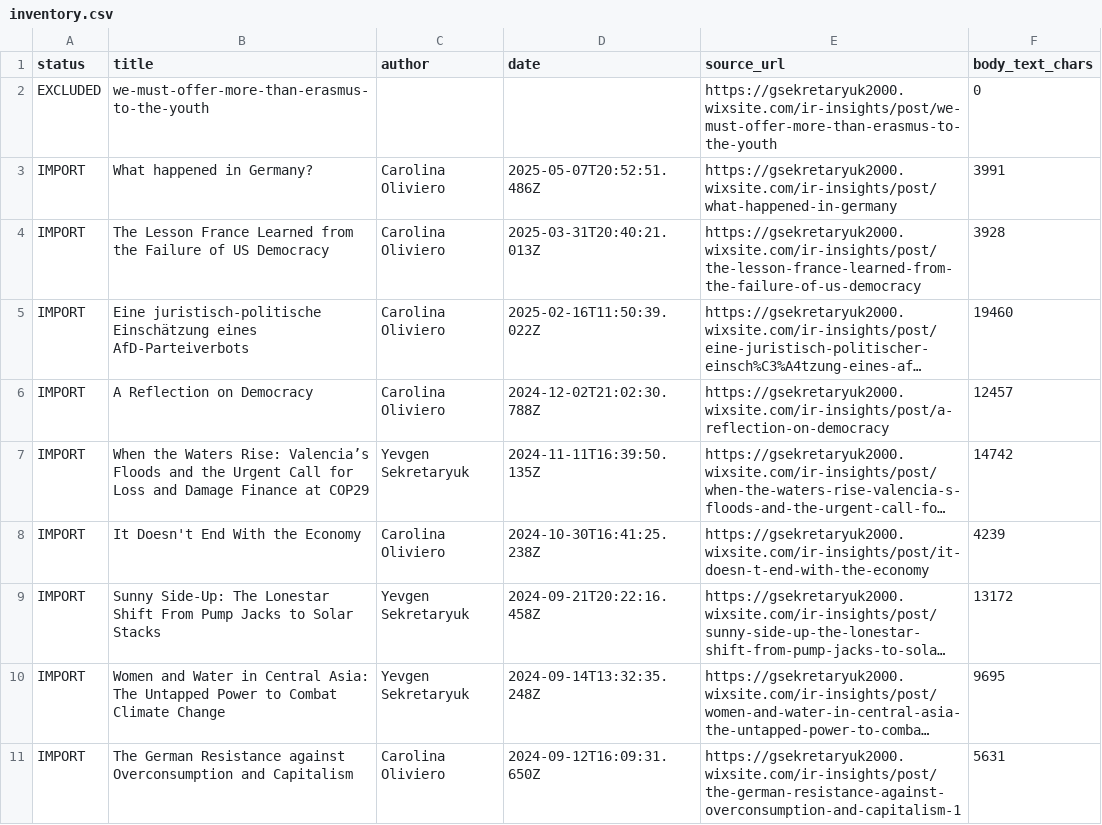
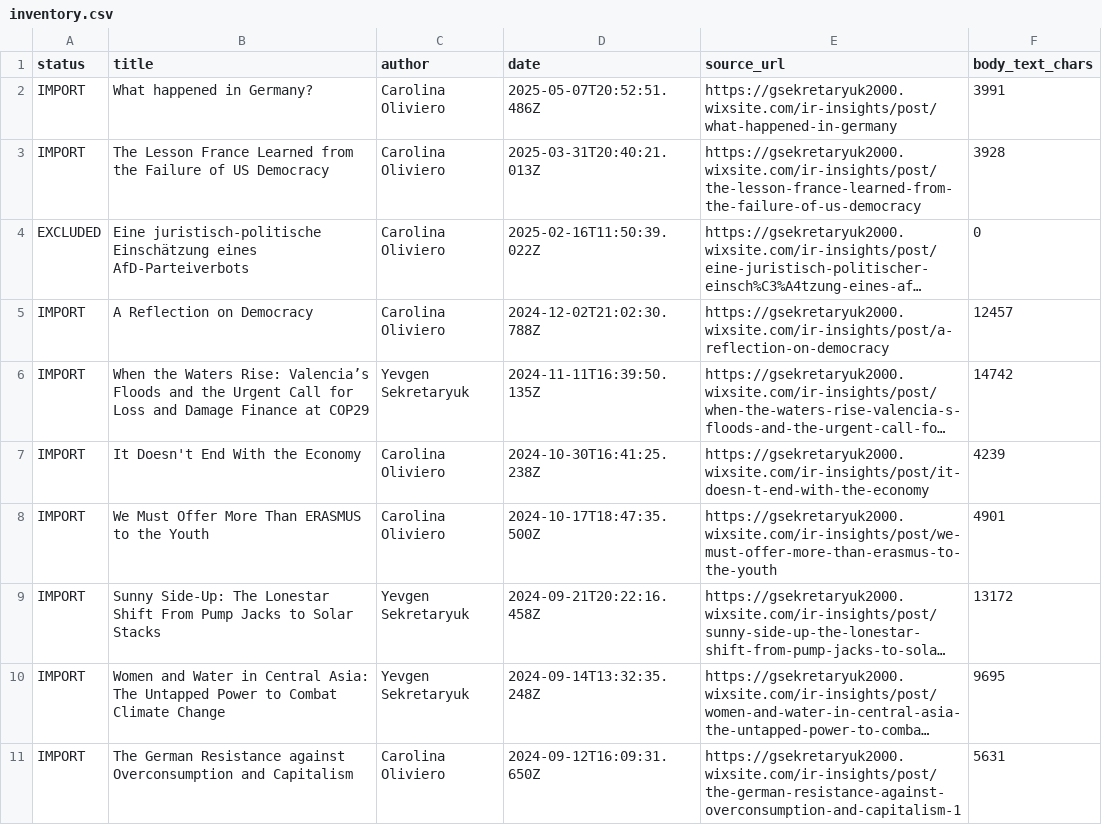
Before and after one commit to LordGenya/LordGenya, a CSV file: ir-insights/inventory.csv, drawn as a sheet; only a part is shown; long unchanged cells end in …; removed rows and columns are numbered as before the commit, all else as after; the diff names each change by its address in the sheet, - before the commit and + after, or states it on an @@ line.

```diff
--- a/ir-insights/inventory.csv
+++ b/ir-insights/inventory.csv
-row 2: EXCLUDED | we-must-offer-more-than-erasmus-to-the-youth |  |  | https://gsekretaryuk2000.wixsite.com/ir-insights/post/we-must-offer-more-than-erasmus-to-the-youth | 0
-A4 (status): IMPORT
+A4 (status): EXCLUDED
-F4 (body_text_chars): 19460
+F4 (body_text_chars): 0
+row 8: IMPORT | We Must Offer More Than ERASMUS to the Youth | Carolina Oliviero | 2024-10-17T18:47:35.500Z | https://gsekretaryuk2000.wixsite.com/ir-insights/post/we-must-offer-more-than-erasmus-to-the-youth | 4901
```
Also changed, not shown: 2 other files.
